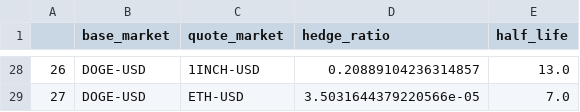
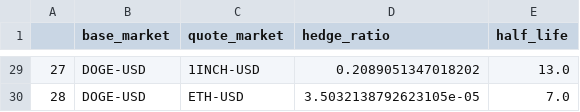
Before and after one commit to Hamdicrypto/bot-1, a CSV file: cointegrated_pairs.csv, drawn as a sheet; only a part is shown, gaps mark what is left out; addresses are those after the commit; the diff covers the shown part only; the diff names each change by its address in the sheet, - before the commit and + after, or states it on an @@ line.

```diff
--- a/cointegrated_pairs.csv
+++ b/cointegrated_pairs.csv
@@ column A renumbered from row 14 down @@
-D29 (hedge_ratio): 0.20889104236314857
+D29 (hedge_ratio): 0.2089051347018202
-D30 (hedge_ratio): 3.5031644379220566e-05
+D30 (hedge_ratio): 3.5032138792623105e-05
```
Also changed, not shown: 2 added rows, 1 removed row and 28 edited cells elsewhere in this file, 7 other files.
